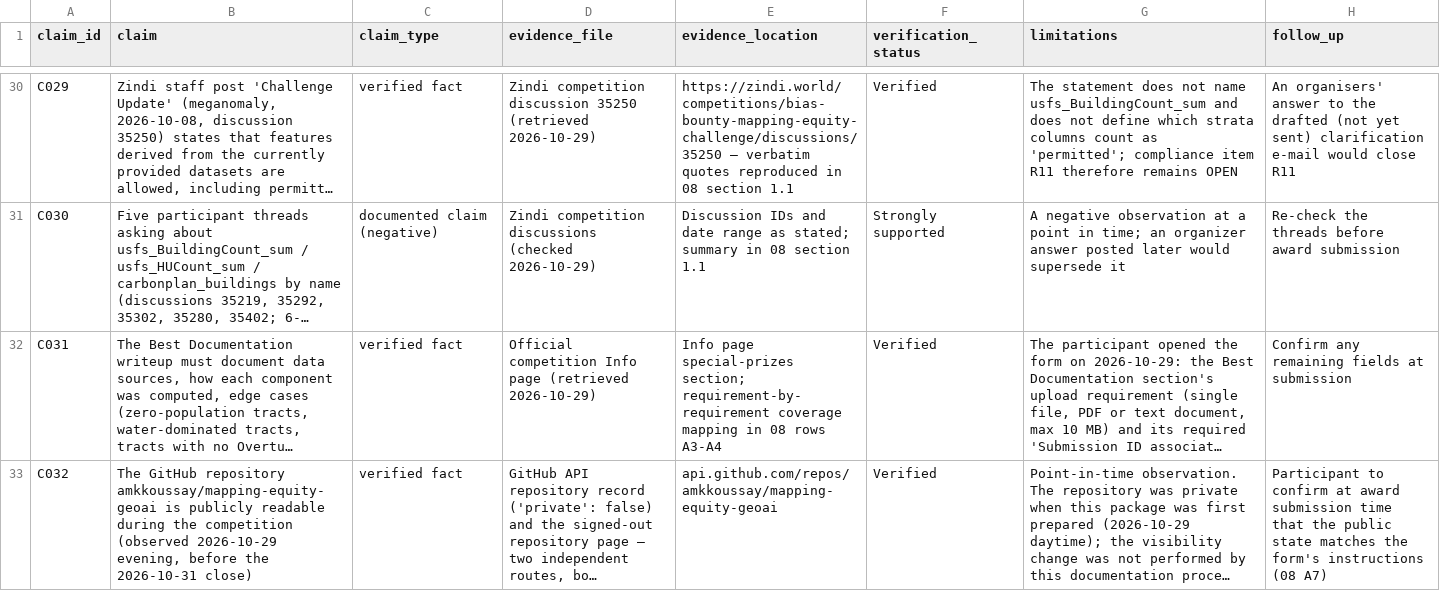
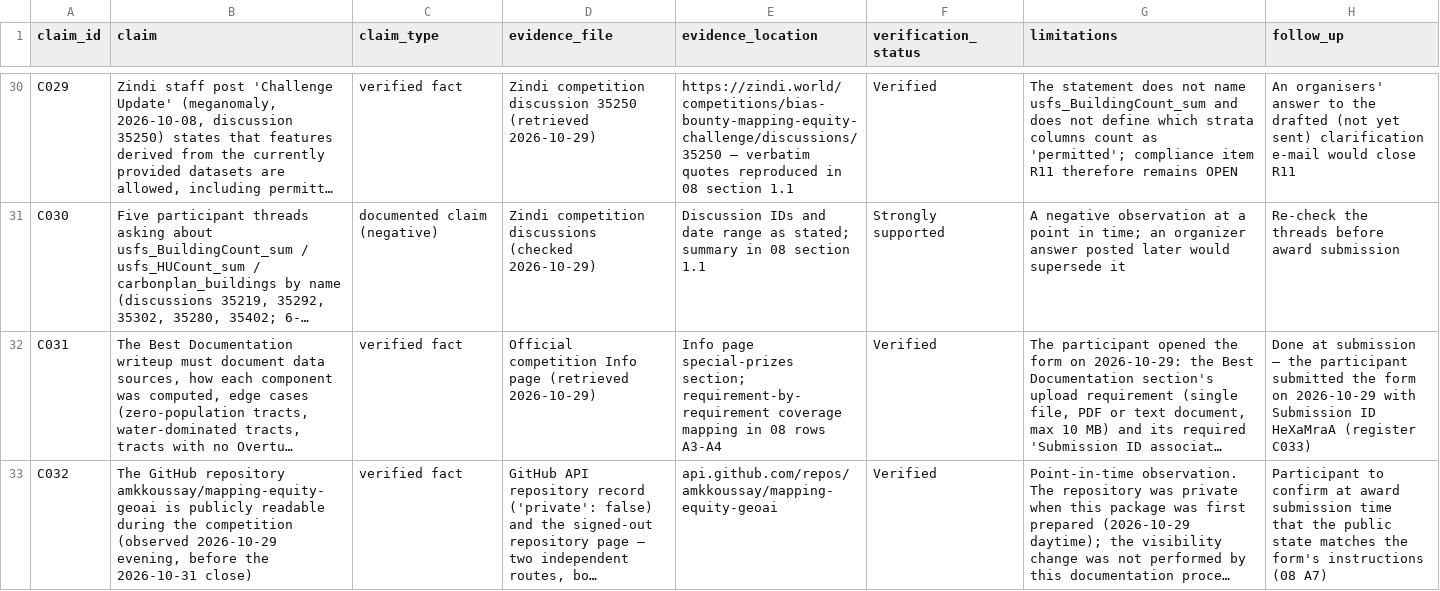
Before and after one commit to amkkoussay/mapping-equity-geoai, a CSV file: documentation_package/01_evidence_register.csv, drawn as a sheet; only a part is shown, gaps mark what is left out; long unchanged cells end in …; the diff covers the shown part only; the diff names each change by its address in the sheet, - before the commit and + after, or states it on an @@ line.

Commit message:
Record Best Documentation form submission (2026-10-29, C033)

```diff
--- a/documentation_package/01_evidence_register.csv
+++ b/documentation_package/01_evidence_register.csv
-H32 (follow_up): Confirm any remaining fields at submission
+H32 (follow_up): Done at submission — the participant submitted the form on 2026-10-29 with Submission ID HeXaMraA (register C033)
```
Also changed, not shown: 1 added row and 1 edited cell elsewhere in this file, 5 other files.
